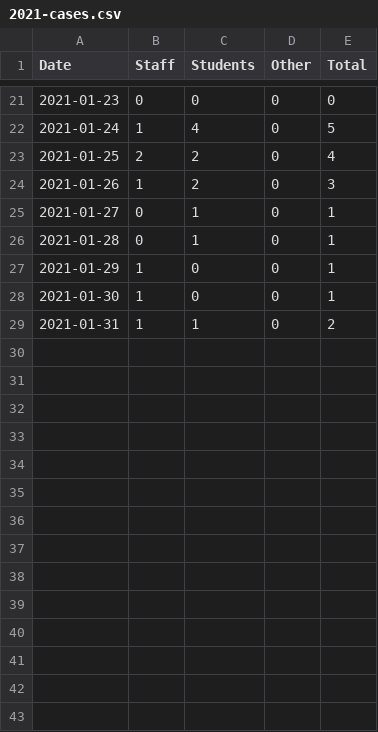
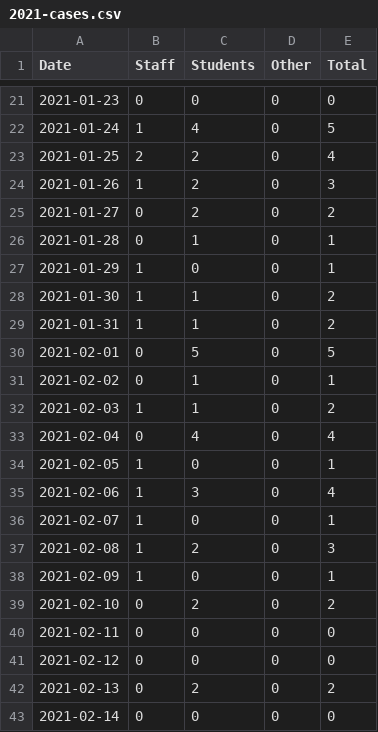
Before and after one commit to python33r/uol-covid, a CSV file: data/2021-cases.csv, drawn as a sheet; only a part is shown, gaps mark what is left out.

```diff
--- a/data/2021-cases.csv
+++ b/data/2021-cases.csv
@@ -24,6 +24,20 @@ Date,Staff,Students,Other,Total
 2021-01-26,1,2,0,3
-2021-01-27,0,1,0,1
+2021-01-27,0,2,0,2
 2021-01-28,0,1,0,1
 2021-01-29,1,0,0,1
-2021-01-30,1,0,0,1
+2021-01-30,1,1,0,2
 2021-01-31,1,1,0,2
+2021-02-01,0,5,0,5
+2021-02-02,0,1,0,1
+2021-02-03,1,1,0,2
+2021-02-04,0,4,0,4
+2021-02-05,1,0,0,1
+2021-02-06,1,3,0,4
+2021-02-07,1,0,0,1
+2021-02-08,1,2,0,3
+2021-02-09,1,0,0,1
+2021-02-10,0,2,0,2
+2021-02-11,0,0,0,0
+2021-02-12,0,0,0,0
+2021-02-13,0,2,0,2
+2021-02-14,0,0,0,0
```
Also changed, not shown: data/2021-active.csv.
